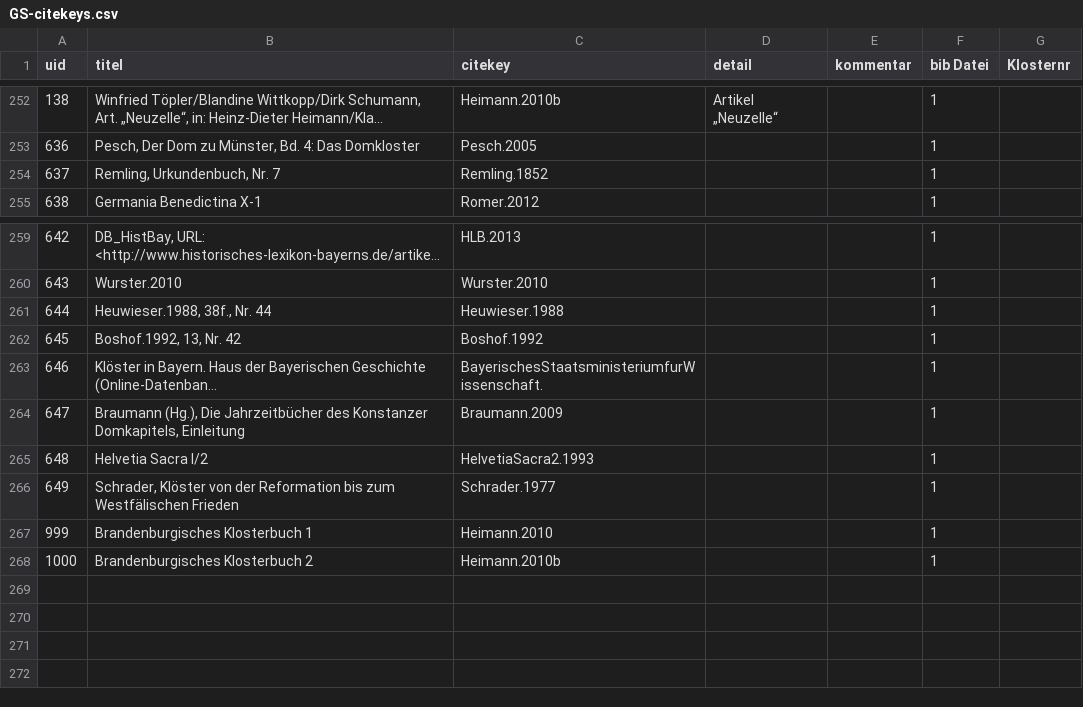
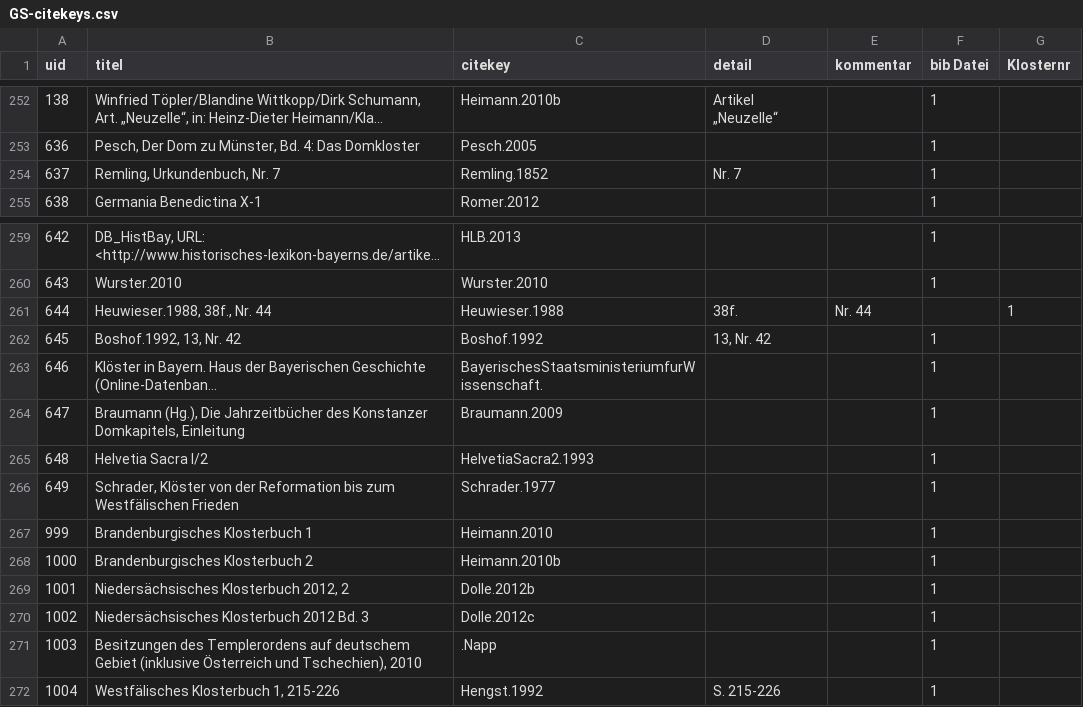
Before and after one commit to subugoe/germania-sacra-daten, a CSV file: klosterdatenbank_neu/GS-citekeys.csv, drawn as a sheet; only a part is shown, gaps mark what is left out; long unchanged cells end in …; the diff names each change by its address in the sheet, - before the commit and + after, or states it on an @@ line.

Commit message:
Update GS-citekeys.csv

```diff
--- a/klosterdatenbank_neu/GS-citekeys.csv
+++ b/klosterdatenbank_neu/GS-citekeys.csv
-D254 (detail): (empty)
+D254 (detail): Nr. 7
-D261 (detail): (empty)
+D261 (detail): 38f.
-E261 (kommentar): (empty)
+E261 (kommentar): Nr. 44
-F261 (bib Datei): 1
+F261 (bib Datei): (empty)
-G261 (Klosternr): (empty)
+G261 (Klosternr): 1
-D262 (detail): (empty)
+D262 (detail): 13, Nr. 42
+row 269: 1001 | Niedersächsisches Klosterbuch 2012, 2 | Dolle.2012b |  |  | 1
+row 270: 1002 | Niedersächsisches Klosterbuch 2012 Bd. 3 | Dolle.2012c |  |  | 1
+row 271: 1003 | Besitzungen des Templerordens auf deutschem Gebiet (inklusive Österreich und Tschechien), 2010 | .Napp |  |  | 1
+row 272: 1004 | Westfälisches Klosterbuch 1, 215-226 | Hengst.1992 | S. 215-226 |  | 1
```
